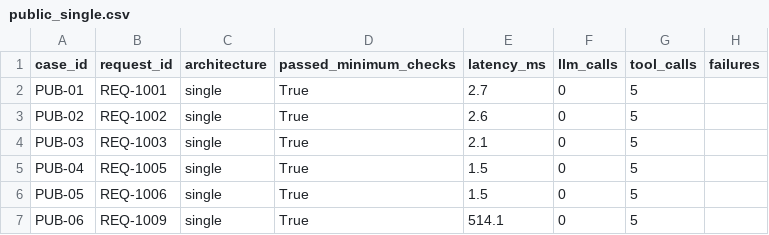
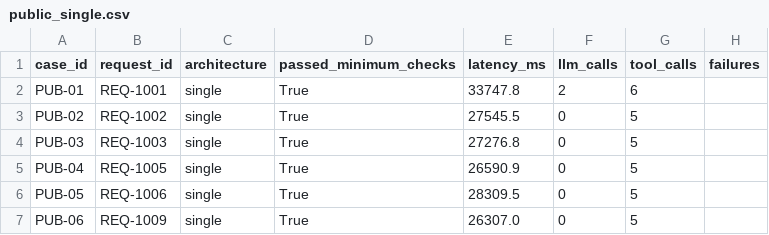
Before and after one commit to arnav-yadav/fde-a3-procurement-copilot, a CSV file: evals/results/public_single.csv, drawn as a sheet.

```diff
--- a/evals/results/public_single.csv
+++ b/evals/results/public_single.csv
@@ -1,7 +1,7 @@
 case_id,request_id,architecture,passed_minimum_checks,latency_ms,llm_calls,tool_calls,failures
-PUB-01,REQ-1001,single,True,2.7,0,5,
-PUB-02,REQ-1002,single,True,2.6,0,5,
-PUB-03,REQ-1003,single,True,2.1,0,5,
-PUB-04,REQ-1005,single,True,1.5,0,5,
-PUB-05,REQ-1006,single,True,1.5,0,5,
-PUB-06,REQ-1009,single,True,514.1,0,5,
+PUB-01,REQ-1001,single,True,33747.8,2,6,
+PUB-02,REQ-1002,single,True,27545.5,0,5,
+PUB-03,REQ-1003,single,True,27276.8,0,5,
+PUB-04,REQ-1005,single,True,26590.9,0,5,
+PUB-05,REQ-1006,single,True,28309.5,0,5,
+PUB-06,REQ-1009,single,True,26307.0,0,5,
```
Also changed, not shown: 7 other files.
